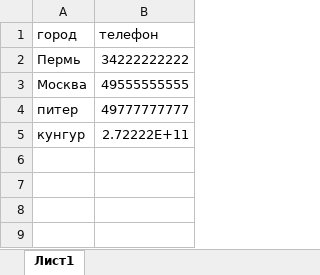
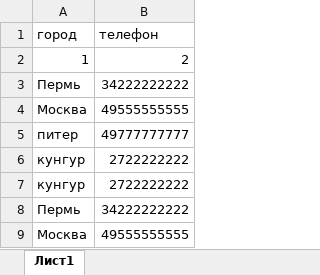
Before and after one commit to dimage59/geobot, an Excel workbook: 1.xlsx, sheet Лист1, drawn as a sheet; values as stored, in another font and other column widths than the file's, no borders; addresses are those after the commit; the diff names each change by its address in the sheet, - before the commit and + after, or states it on an @@ line.

```diff
--- a/1.xlsx (sheet Лист1)
+++ b/1.xlsx (sheet Лист1)
+row 2: 1 | 2
-B6 (телефон): 2.72222E+11
+B6 (телефон): 2722222222
+row 7: кунгур | 2722222222
+row 8: Пермь | 34222222222
+row 9: Москва | 49555555555
```
Also changed, not shown: 2 other files.
